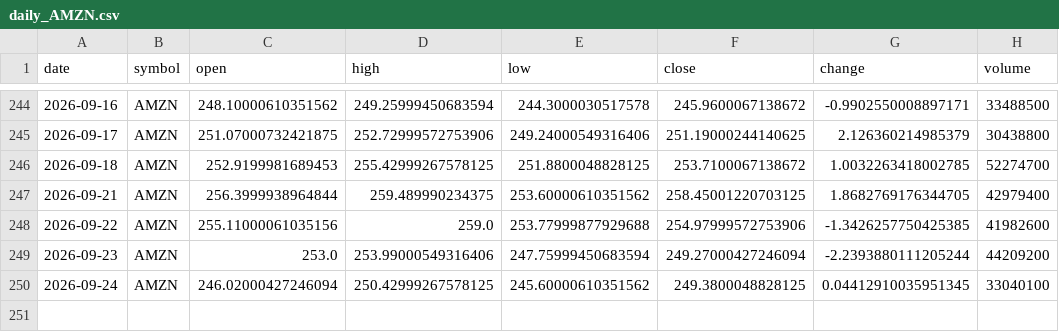
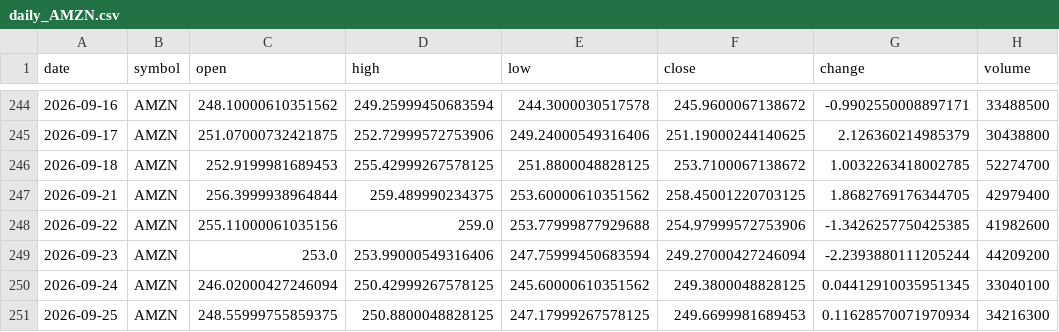
Before and after one commit to timhun/daily-podcast-stk, a CSV file: data/market/daily_AMZN.csv, drawn as a sheet; only a part is shown, gaps mark what is left out.

```diff
--- a/data/market/daily_AMZN.csv
+++ b/data/market/daily_AMZN.csv
@@ -250 +250,2 @@ date,symbol,open,high,low,close,change,volume
 2026-09-24,AMZN,246.02000427246094,250.42999267578125,245.60000610351562,249.3800048828125,0.04412910035951345,33040100
+2026-09-25,AMZN,248.55999755859375,250.8800048828125,247.17999267578125,249.6699981689453,0.11628570071970934,34216300
```
Also changed, not shown: data/market/daily_AAPL.csv, data/market/daily_META.csv, 27 other files.
